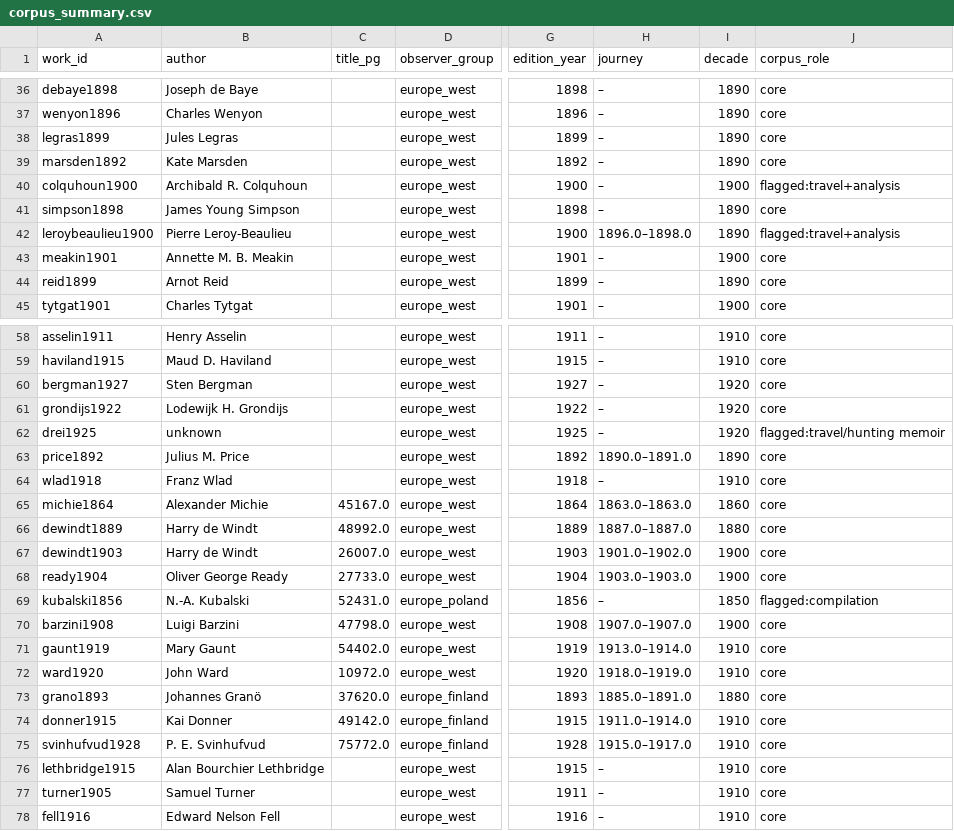
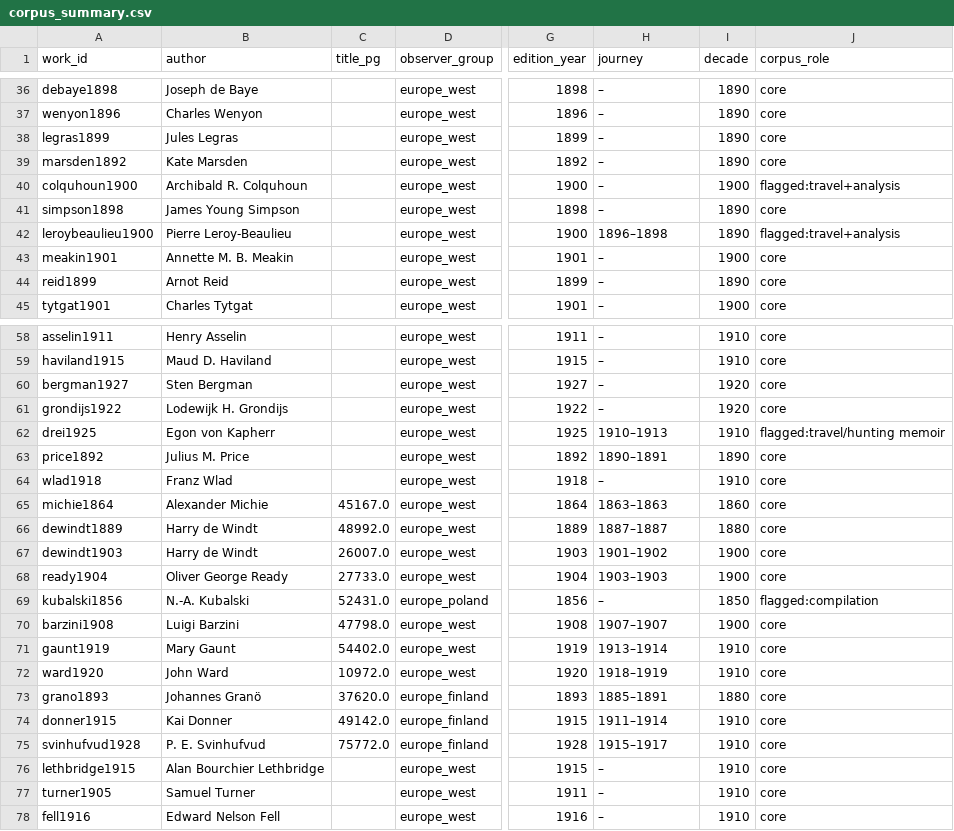
Before and after one commit to pavelaleks/iter-sibiricum, a CSV file: pipeline/analysis/results/corpus_summary.csv, drawn as a sheet; only a part is shown, gaps mark what is left out; the diff names each change by its address in the sheet, - before the commit and + after, or states it on an @@ line.

```diff
--- a/pipeline/analysis/results/corpus_summary.csv
+++ b/pipeline/analysis/results/corpus_summary.csv
-H42 (journey): 1896.0–1898.0
+H42 (journey): 1896–1898
-B62 (author): unknown
+B62 (author): Egon von Kapherr
-H62 (journey): –
+H62 (journey): 1910–1913
-I62 (decade): 1920
+I62 (decade): 1910
-H63 (journey): 1890.0–1891.0
+H63 (journey): 1890–1891
-H65 (journey): 1863.0–1863.0
+H65 (journey): 1863–1863
-H66 (journey): 1887.0–1887.0
+H66 (journey): 1887–1887
-H67 (journey): 1901.0–1902.0
+H67 (journey): 1901–1902
-H68 (journey): 1903.0–1903.0
+H68 (journey): 1903–1903
-H70 (journey): 1907.0–1907.0
+H70 (journey): 1907–1907
-H71 (journey): 1913.0–1914.0
+H71 (journey): 1913–1914
-H72 (journey): 1918.0–1919.0
+H72 (journey): 1918–1919
-H73 (journey): 1885.0–1891.0
+H73 (journey): 1885–1891
-H74 (journey): 1911.0–1914.0
+H74 (journey): 1911–1914
-H75 (journey): 1915.0–1917.0
+H75 (journey): 1915–1917
```
Also changed, not shown: pipeline/analysis/results/dynamics_per10k.csv, pipeline/analysis/results/research/keyness.csv, 13 other files.
